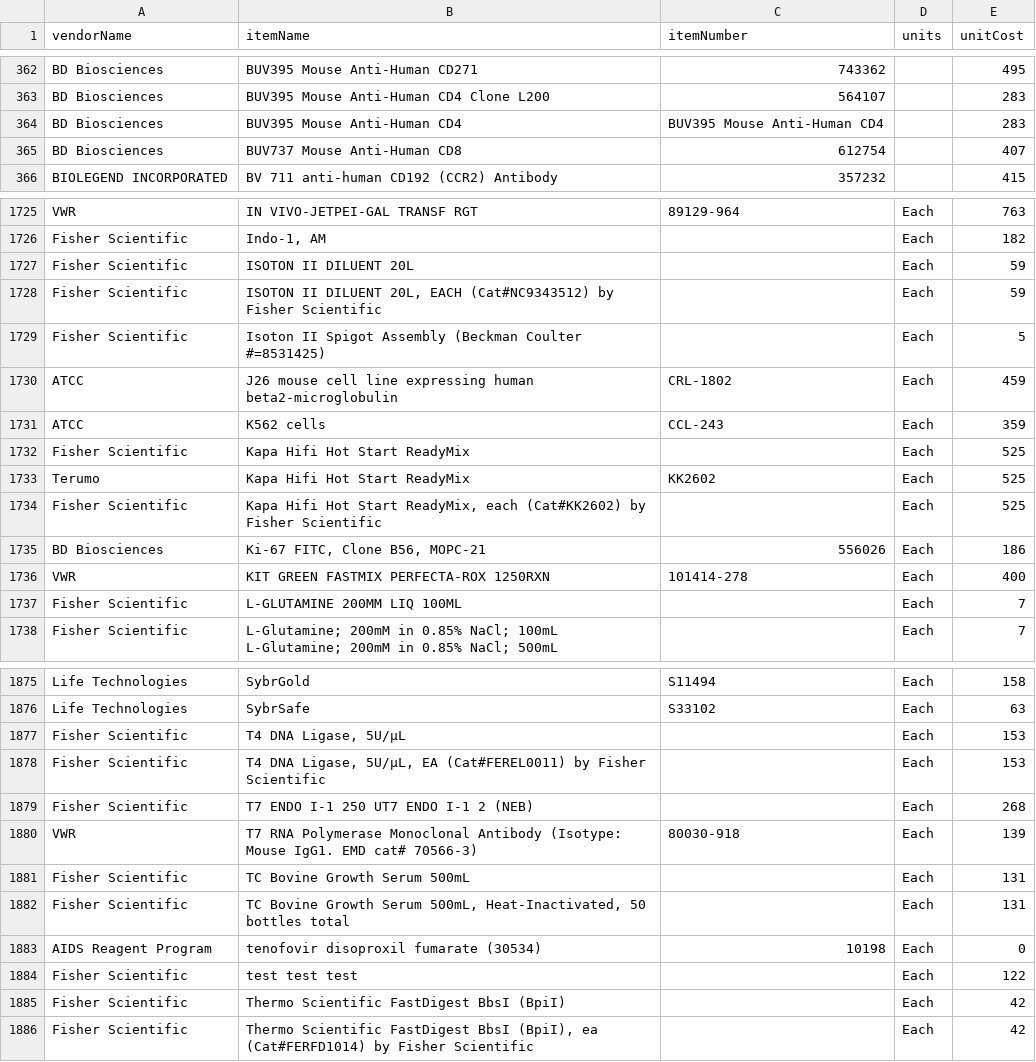
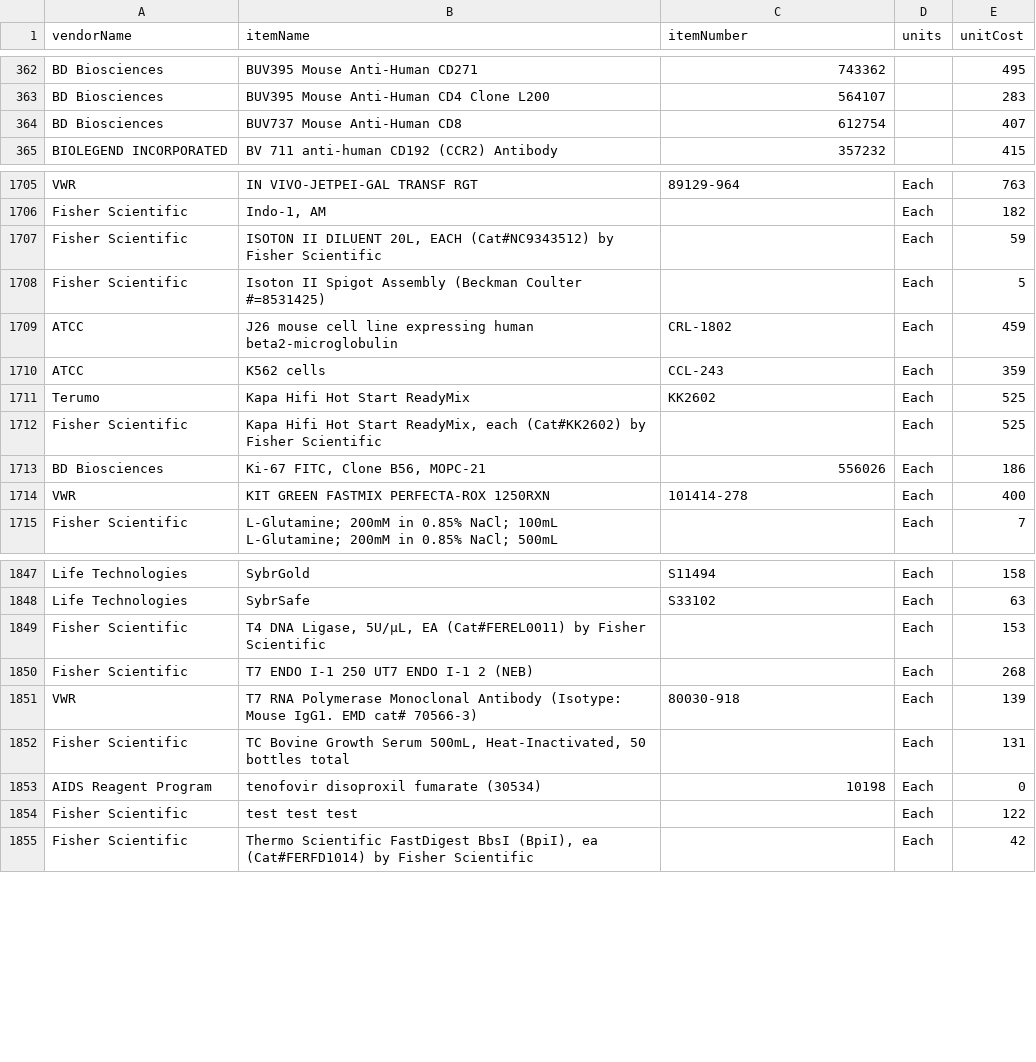
Before and after one commit to bimberlabinternal/BimberLabKeyModules, a TSV file: LabPurchasing/resources/data/referenceItems.tsv, drawn as a sheet; only a part is shown, gaps mark what is left out; the diff covers the shown part only.

```diff
--- a/LabPurchasing/resources/data/referenceItems.tsv
+++ b/LabPurchasing/resources/data/referenceItems.tsv
@@ -363,3 +363,2 @@ BD Biosciences	BUV395 Mouse Anti-Human CD271	743362		495
 BD Biosciences	BUV395 Mouse Anti-Human CD4  Clone  L200	564107		283
-BD Biosciences	BUV395 Mouse Anti-Human CD4 	BUV395 Mouse Anti-Human CD4 		283
 BD Biosciences	BUV737 Mouse Anti-Human CD8	612754		407
@@ -1726,3 +1706,2 @@ VWR	IN VIVO-JETPEI-GAL TRANSF RGT	89129-964	Each	763
 Fisher Scientific	Indo-1, AM		Each	182
-Fisher Scientific	ISOTON II DILUENT 20L		Each	59
 Fisher Scientific	ISOTON II DILUENT 20L, EACH (Cat#NC9343512) by Fisher Scientific		Each	59
@@ -1731,3 +1710,2 @@ ATCC	J26 mouse cell line expressing human beta2-microglobulin	CRL-1802	Each	459
 ATCC	K562 cells	CCL-243	Each	359
-Fisher Scientific	Kapa Hifi Hot Start ReadyMix		Each	525
 Terumo	Kapa Hifi Hot Start ReadyMix	KK2602	Each	525
@@ -1736,3 +1714,2 @@ BD Biosciences	Ki-67 FITC, Clone B56, MOPC-21	556026	Each	186
 VWR	KIT GREEN FASTMIX PERFECTA-ROX 1250RXN	101414-278	Each	400
-Fisher Scientific	L-GLUTAMINE 200MM LIQ 100ML		Each	7
 Fisher Scientific	L-Glutamine; 200mM in 0.85% NaCl; 100mL L-Glutamine; 200mM in 0.85% NaCl; 500mL		Each	7
@@ -1876,3 +1848,2 @@ Life Technologies	SybrGold	S11494	Each	158
 Life Technologies	SybrSafe	S33102	Each	63
-Fisher Scientific	T4 DNA Ligase, 5U/µL		Each	153
 Fisher Scientific	T4 DNA Ligase, 5U/µL, EA (Cat#FEREL0011) by Fisher Scientific		Each	153
@@ -1880,3 +1851,2 @@ Fisher Scientific	T7 ENDO I-1 250 UT7 ENDO I-1 2 (NEB)		Each	268
 VWR	T7 RNA Polymerase Monoclonal Antibody (Isotype: Mouse IgG1. EMD cat# 70566-3)	80030-918	Each	139
-Fisher Scientific	TC Bovine Growth Serum 500mL		Each	131
 Fisher Scientific	TC Bovine Growth Serum 500mL, Heat-Inactivated, 50 bottles total		Each	131
@@ -1884,3 +1854,2 @@ AIDS Reagent Program	tenofovir disoproxil fumarate (30534)	10198	Each	0
 Fisher Scientific	test test test		Each	122
-Fisher Scientific	Thermo Scientific FastDigest BbsI (BpiI)		Each	42
 Fisher Scientific	Thermo Scientific FastDigest BbsI (BpiI), ea (Cat#FERFD1014) by Fisher Scientific		Each	42
```
Also changed, not shown: 26 removed rows and 5 moved rows elsewhere in this file.
